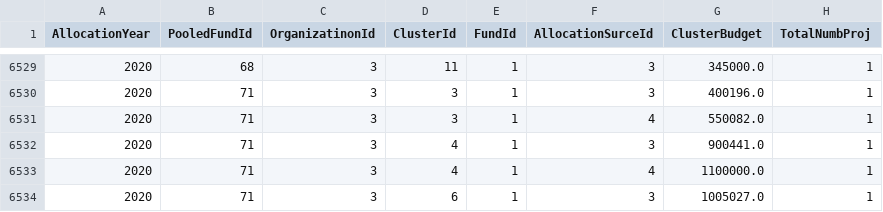
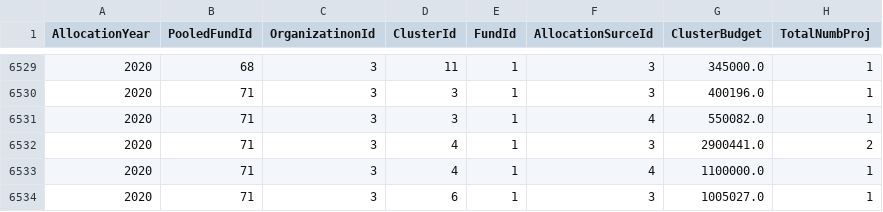
Before and after one commit to CBPFGMS/pf-onebi-data, a CSV file: allocationSummary.csv, drawn as a sheet; only a part is shown, gaps mark what is left out.

Commit message:
Snapshot refreshed

```diff
--- a/allocationSummary.csv
+++ b/allocationSummary.csv
@@ -6531,3 +6531,3 @@ AllocationYear,PooledFundId,OrganizatinonId,ClusterId,FundId,AllocationSurceId,C
 2020,71,3,3,1,4,550082.0,1
-2020,71,3,4,1,3,900441.0,1
+2020,71,3,4,1,3,2900441.0,2
 2020,71,3,4,1,4,1100000.0,1
```
